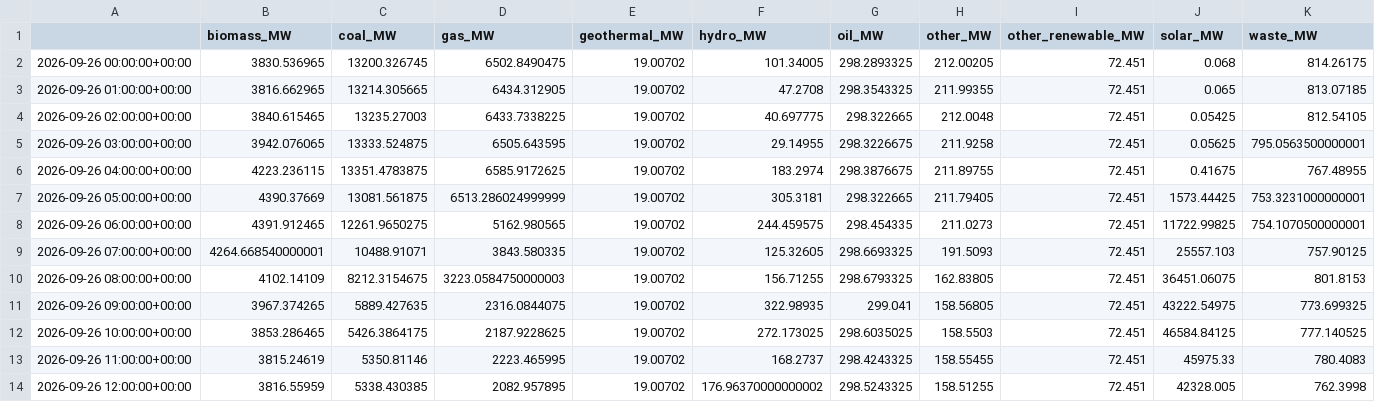
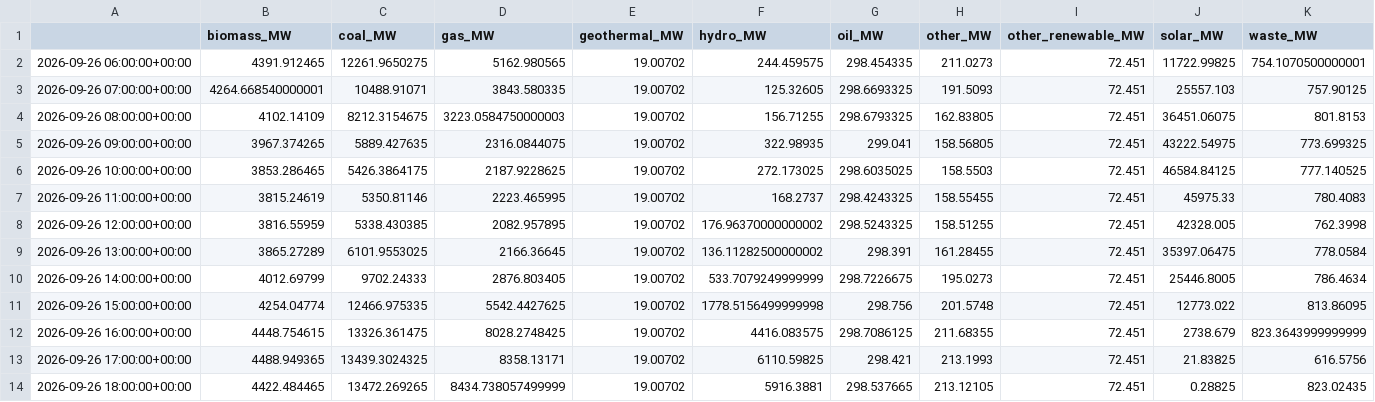
Before and after one commit to dayture/greenit_carbon_impact_forecasting, a CSV file: data/de_lu_carbon_intensity.csv, drawn as a sheet; only a part is shown; the shorter side is filled out with more unchanged rows; removed rows and columns are numbered as before the commit, all else as after; rows hold the shown columns only; the diff covers the shown part only; the diff names each change by its address in the sheet, - before the commit and + after, or states it on an @@ line.

```diff
--- a/data/de_lu_carbon_intensity.csv
+++ b/data/de_lu_carbon_intensity.csv
-row 2: 2026-09-26 00:00:00+00:00 | 3830.536965 | 13200.326745 | 6502.8490475 | 19.00702 | 101.34005 | 298.2893325 | 212.00205 | 72.451 | 0.068 | 814.26175
-row 3: 2026-09-26 01:00:00+00:00 | 3816.662965 | 13214.305665 | 6434.312905 | 19.00702 | 47.2708 | 298.3543325 | 211.99355 | 72.451 | 0.065 | 813.07185
-row 4: 2026-09-26 02:00:00+00:00 | 3840.615465 | 13235.27003 | 6433.7338225 | 19.00702 | 40.697775 | 298.322665 | 212.0048 | 72.451 | 0.05425 | 812.54105
-row 5: 2026-09-26 03:00:00+00:00 | 3942.076065 | 13333.524875 | 6505.643595 | 19.00702 | 29.14955 | 298.3226675 | 211.9258 | 72.451 | 0.05625 | 795.0563500000001
-row 6: 2026-09-26 04:00:00+00:00 | 4223.236115 | 13351.4783875 | 6585.9172625 | 19.00702 | 183.2974 | 298.3876675 | 211.89755 | 72.451 | 0.41675 | 767.48955
-row 7: 2026-09-26 05:00:00+00:00 | 4390.37669 | 13081.561875 | 6513.286024999999 | 19.00702 | 305.3181 | 298.322665 | 211.79405 | 72.451 | 1573.44425 | 753.3231000000001
```
Also changed, not shown: 6 added rows and 24 edited cells elsewhere in this file, data/de_lu_features.csv, data/de_lu_hourly_generation.csv, 2 other files.
